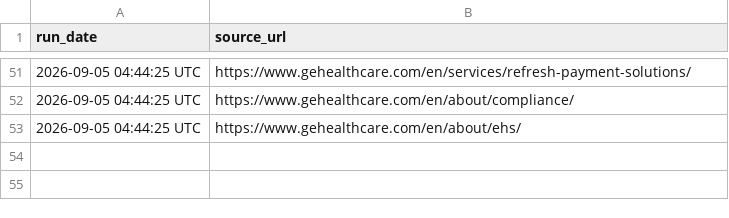
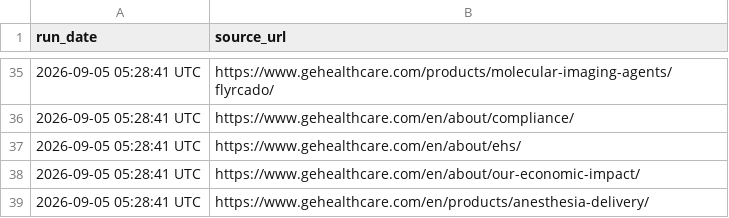
Before and after one commit to Shyam7291/website-url-collector, a CSV file: PDF_PAGES.csv, drawn as a sheet; only a part is shown, gaps mark what is left out; the diff covers the shown part only.

```diff
--- a/PDF_PAGES.csv
+++ b/PDF_PAGES.csv
@@ -51,3 +35,5 @@ run_date,source_url
-2026-09-05 04:44:25 UTC,https://www.gehealthcare.com/en/services/refresh-payment-solutions/
-2026-09-05 04:44:25 UTC,https://www.gehealthcare.com/en/about/compliance/
-2026-09-05 04:44:25 UTC,https://www.gehealthcare.com/en/about/ehs/
+2026-09-05 05:28:41 UTC,https://www.gehealthcare.com/products/molecular-imaging-agents/flyrcado/
+2026-09-05 05:28:41 UTC,https://www.gehealthcare.com/en/about/compliance/
+2026-09-05 05:28:41 UTC,https://www.gehealthcare.com/en/about/ehs/
+2026-09-05 05:28:41 UTC,https://www.gehealthcare.com/en/about/our-economic-impact/
+2026-09-05 05:28:41 UTC,https://www.gehealthcare.com/en/products/anesthesia-delivery/
```
Also changed, not shown: 9 added rows, 25 removed rows and 35 edited cells elsewhere in this file, PERFORMANCE_REPORT.csv, RUN_SUMMARY.csv.
